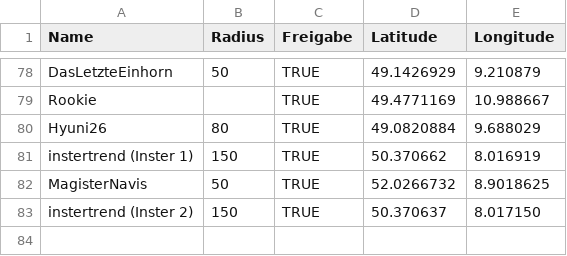
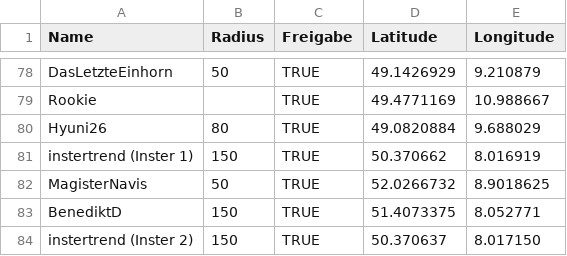
Before and after one commit to the-minster/insterforum-nutzerkarte, a CSV file: data.csv, drawn as a sheet; only a part is shown, gaps mark what is left out.

```diff
--- a/data.csv
+++ b/data.csv
@@ -82,2 +82,3 @@ instertrend (Inster 1),150,TRUE,50.370662,8.016919
  MagisterNavis,50,TRUE,52.0266732,8.9018625
+BenediktD,150,TRUE,51.4073375,8.052771
 instertrend (Inster 2),150,TRUE,50.370637,8.017150
```
